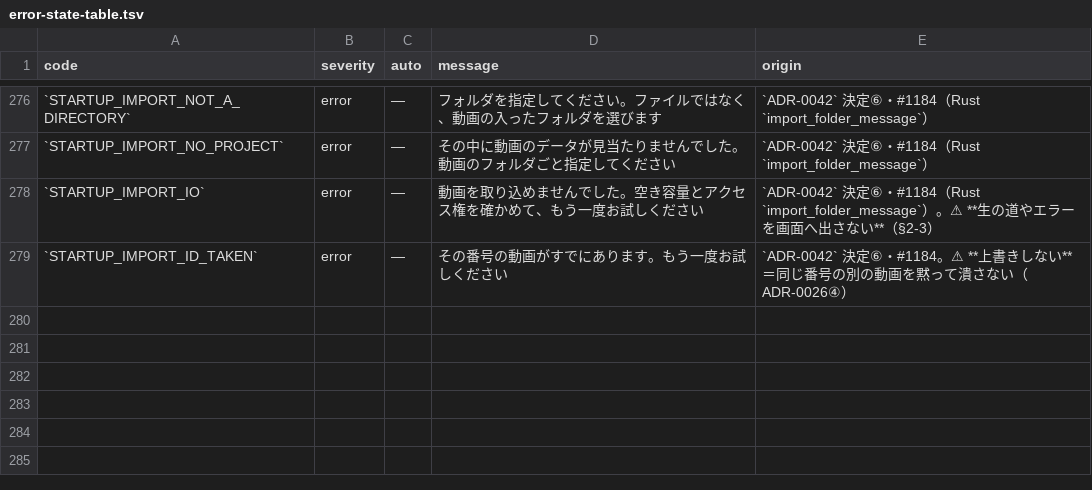
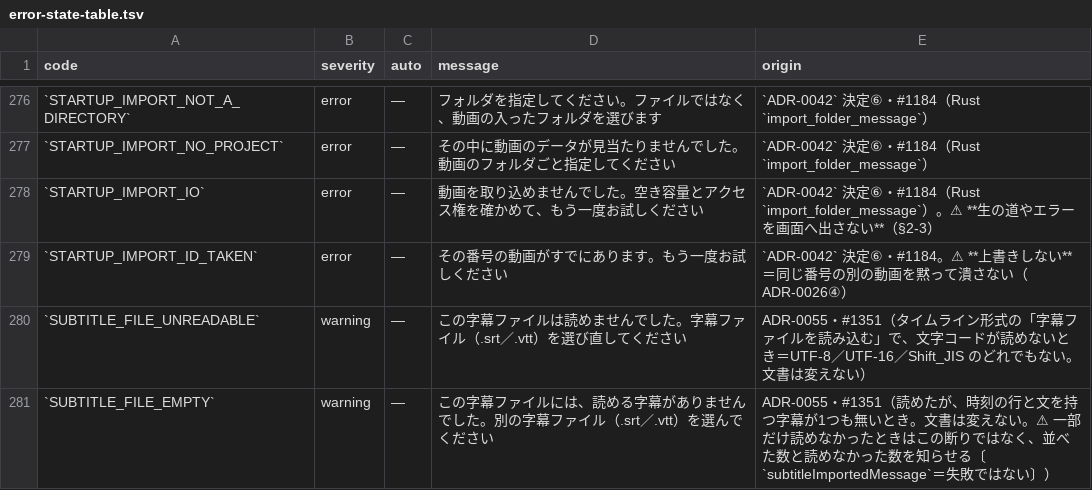
Before and after one commit to fujii-yuki-star/star-recruit-studio, a TSV file: docs/yuko_recruit_docs/errors/error-state-table.tsv, drawn as a sheet; only a part is shown, gaps mark what is left out; the diff names each change by its address in the sheet, - before the commit and + after, or states it on an @@ line.

```diff
--- a/docs/yuko_recruit_docs/errors/error-state-table.tsv
+++ b/docs/yuko_recruit_docs/errors/error-state-table.tsv
+row 280: `SUBTITLE_FILE_UNREADABLE` | warning | — | この字幕ファイルは読めませんでした。字幕ファイル（.srt／.vtt）を選び直してください | ADR-0055・#1351（タイムライン形式の「字幕ファイルを読み込む」で、文字コードが読めないとき＝UTF-8／UTF-16／Shift_JIS のどれでもない。文書は変えない）
+row 281: `SUBTITLE_FILE_EMPTY` | warning | — | この字幕ファイルには、読める字幕がありませんでした。別の字幕ファイル（.srt／.vtt）を選んでください | ADR-0055・#1351（読めたが、時刻の行と文を持つ字幕が1つも無いとき。文書は変えない。⚠ 一部だけ読めなかったときはこの断りではなく、並べた数と読めなかった数を知らせる〔`subtitleImportedMessage`＝失敗ではない〕）
```
Also changed, not shown: 23 other files.
